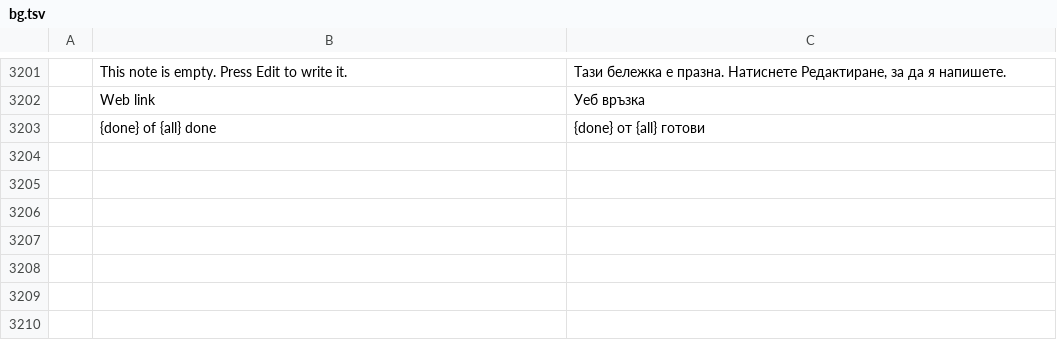
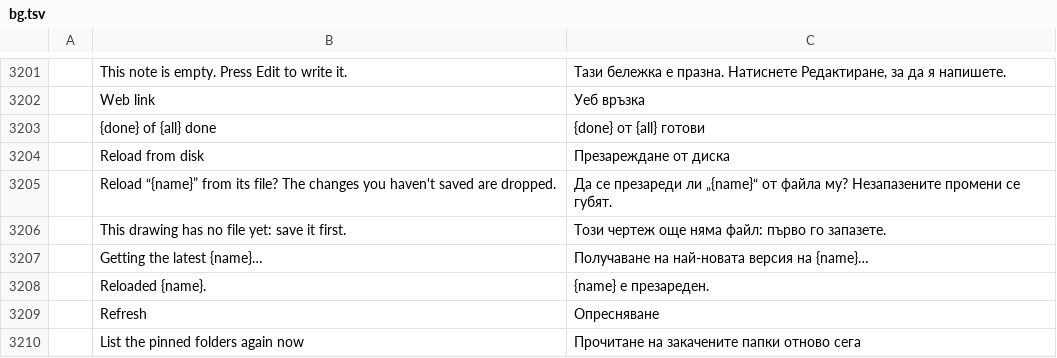
Before and after one commit to Azurehawke/pdfcraft, a TSV file: crates/ui-egui/src/i18n/bg.tsv, drawn as a sheet; only a part is shown, gaps mark what is left out; the diff names each change by its address in the sheet, - before the commit and + after, or states it on an @@ line.

```diff
--- a/crates/ui-egui/src/i18n/bg.tsv
+++ b/crates/ui-egui/src/i18n/bg.tsv
+row 3204:  | Reload from disk | Презареждане от диска
+row 3205:  | Reload “{name}” from its file? The changes you haven't saved are dropped. | Да се презареди ли „{name}“ от файла му? Незапазените промени се губят.
+row 3206:  | This drawing has no file yet: save it first. | Този чертеж още няма файл: първо го запазете.
+row 3207:  | Getting the latest {name}… | Получаване на най-новата версия на {name}…
+row 3208:  | Reloaded {name}. | {name} е презареден.
+row 3209:  | Refresh | Опресняване
+row 3210:  | List the pinned folders again now | Прочитане на закачените папки отново сега
```
Also changed, not shown: crates/ui-egui/src/i18n/ar.tsv, crates/ui-egui/src/i18n/hu.tsv, 21 other files.
